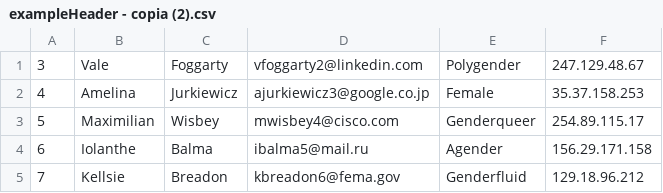
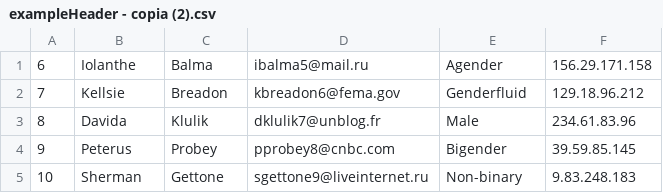
Before and after one commit to josemariaallegue/Python, a CSV file: Automate the Boring Stuff with Python/Archivos auxiliares/Chapter-16/Practica-1/exampleHeader - copia (2).csv, drawn as a sheet; only a part is shown; the shorter side is filled out with more unchanged rows.

```diff
--- a/Automate the Boring Stuff with Python/Archivos auxiliares/Chapter-16/Practica-1/exampleHeader - copia (2).csv
+++ b/Automate the Boring Stuff with Python/Archivos auxiliares/Chapter-16/Practica-1/exampleHeader - copia (2).csv
@@ -1,4 +1 @@
-3,Vale,Foggarty,vfoggarty2@linkedin.com,Polygender,247.129.48.67
-4,Amelina,Jurkiewicz,ajurkiewicz3@google.co.jp,Female,35.37.158.253
-5,Maximilian,Wisbey,mwisbey4@cisco.com,Genderqueer,254.89.115.17
 6,Iolanthe,Balma,ibalma5@mail.ru,Agender,156.29.171.158
```
Also changed, not shown: Automate the Boring Stuff with Python/Archivos auxiliares/Chapter-16/Practica-1/exampleHeader - copia (3).csv, Automate the Boring Stuff with Python/Archivos auxiliares/Chapter-16/Practica-1/exampleHeader - copia (4).csv, 14 other files.
